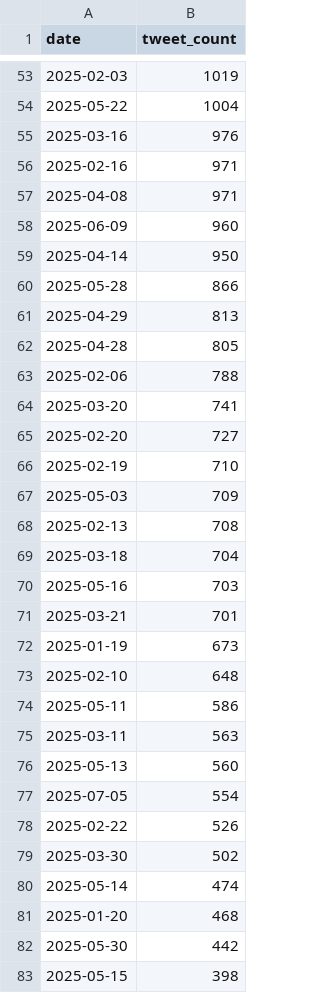
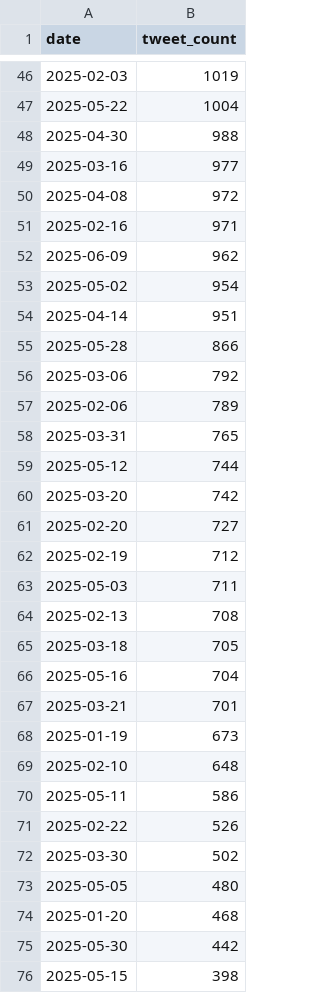
Before and after one commit to Loading7768/senior_porject, a CSV file: data/ml/dataset/split_dates/TRUMP_train_dates.csv, drawn as a sheet; only a part is shown, gaps mark what is left out; the diff covers the shown part only.

```diff
--- a/data/ml/dataset/split_dates/TRUMP_train_dates.csv
+++ b/data/ml/dataset/split_dates/TRUMP_train_dates.csv
@@ -54,18 +47,21 @@
 2025-05-22,1004
-2025-03-16,976
+2025-04-30,988
+2025-03-16,977
+2025-04-08,972
 2025-02-16,971
-2025-04-08,971
-2025-06-09,960
-2025-04-14,950
+2025-06-09,962
+2025-05-02,954
+2025-04-14,951
 2025-05-28,866
-2025-04-29,813
-2025-04-28,805
-2025-02-06,788
-2025-03-20,741
+2025-03-06,792
+2025-02-06,789
+2025-03-31,765
+2025-05-12,744
+2025-03-20,742
 2025-02-20,727
-2025-02-19,710
-2025-05-03,709
+2025-02-19,712
+2025-05-03,711
 2025-02-13,708
-2025-03-18,704
-2025-05-16,703
+2025-03-18,705
+2025-05-16,704
 2025-03-21,701
@@ -74,8 +70,5 @@
 2025-05-11,586
-2025-03-11,563
-2025-05-13,560
-2025-07-05,554
 2025-02-22,526
 2025-03-30,502
-2025-05-14,474
+2025-05-05,480
 2025-01-20,468
```
Also changed, not shown: 24 added rows, 24 removed rows, 4 moved rows and 26 edited cells elsewhere in this file, data/ml/dataset/split_dates/DOGE_test_dates.csv, data/ml/dataset/split_dates/DOGE_train_dates.csv, 18 other files.
